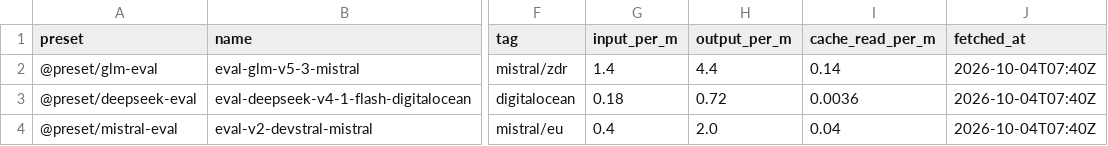
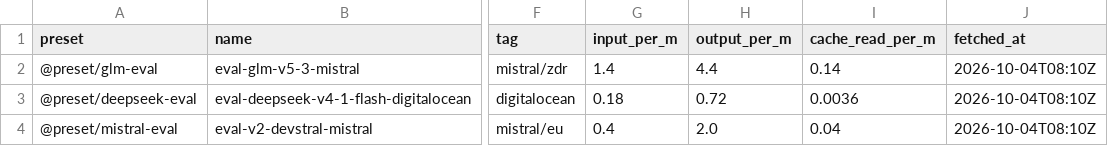
Before and after one commit to tuxcy17/llm-eval, a CSV file: harbor-sandbox/docs/pricing.csv, drawn as a sheet; only a part is shown, gaps mark what is left out; the diff names each change by its address in the sheet, - before the commit and + after, or states it on an @@ line.

```diff
--- a/harbor-sandbox/docs/pricing.csv
+++ b/harbor-sandbox/docs/pricing.csv
-J2:J4 (fetched_at): 2026-10-04T07:40Z
+J2:J4 (fetched_at): 2026-10-04T08:10Z
```
Also changed, not shown: 2 other files.
